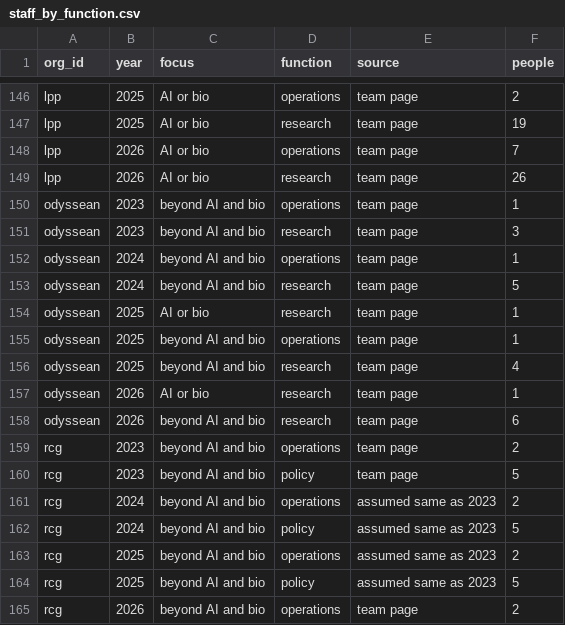
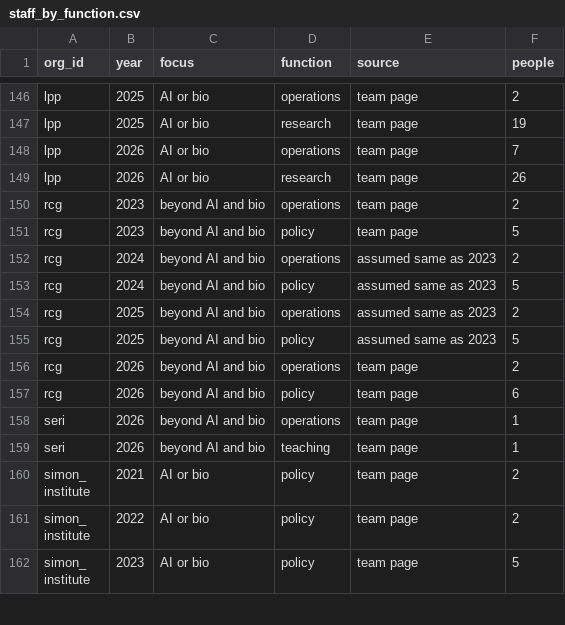
Before and after one commit to florianjehn/GCR-field-overview, a CSV file: data/processed/staff_by_function.csv, drawn as a sheet; only a part is shown, gaps mark what is left out; the shorter side is filled out with more unchanged rows; the diff names each change by its address in the sheet, - before the commit and + after, or states it on an @@ line.

```diff
--- a/data/processed/staff_by_function.csv
+++ b/data/processed/staff_by_function.csv
-row 150: odyssean | 2023 | beyond AI and bio | operations | team page | 1
-row 151: odyssean | 2023 | beyond AI and bio | research | team page | 3
-row 152: odyssean | 2024 | beyond AI and bio | operations | team page | 1
-row 153: odyssean | 2024 | beyond AI and bio | research | team page | 5
-row 154: odyssean | 2025 | AI or bio | research | team page | 1
-row 155: odyssean | 2025 | beyond AI and bio | operations | team page | 1
-row 156: odyssean | 2025 | beyond AI and bio | research | team page | 4
-row 157: odyssean | 2026 | AI or bio | research | team page | 1
-row 158: odyssean | 2026 | beyond AI and bio | research | team page | 6
```
Also changed, not shown: data/manual/organizations.csv, data/manual/team_pages.csv, 12 other files.
